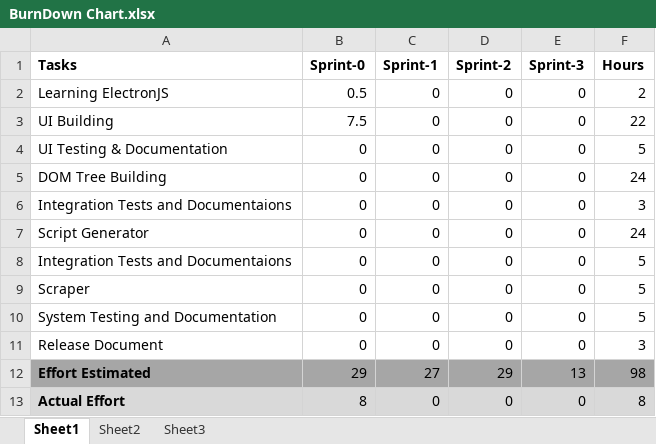
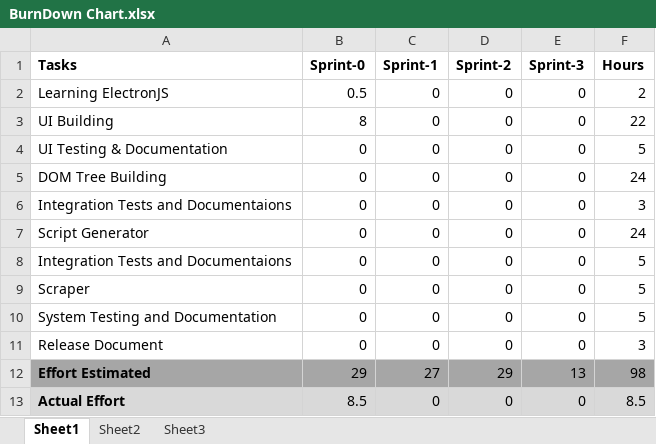
Before and after one commit to Contrevien/scrapgen, an Excel workbook: planning/BurnDown Chart.xlsx, sheet Sheet1, drawn as a sheet; values as stored, in another font and other column widths than the file's, no borders; charts and pictures and table styles not drawn; the diff names each change by its address in the sheet, - before the commit and + after, or states it on an @@ line.

Commit message:
Updated BDC

```diff
--- a/planning/BurnDown Chart.xlsx (sheet Sheet1)
+++ b/planning/BurnDown Chart.xlsx (sheet Sheet1)
-B3 (Sprint-0): 7.5
+B3 (Sprint-0): 8
-B13 (Sprint-0): 8
+B13 (Sprint-0): 8.5
-F13 (Hours): 8
+F13 (Hours): 8.5
```
Also changed, not shown: charts or pictures.
